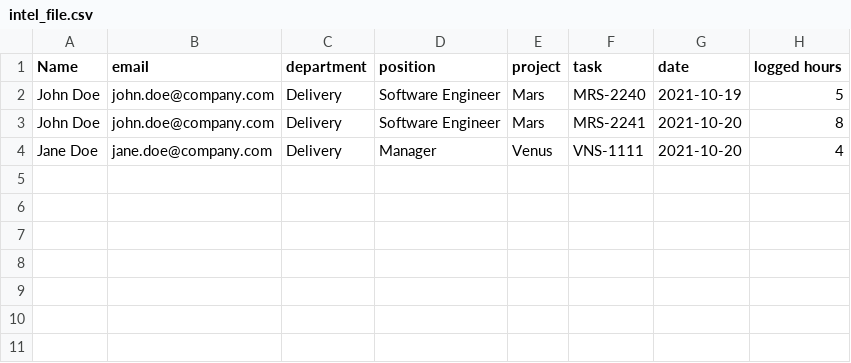
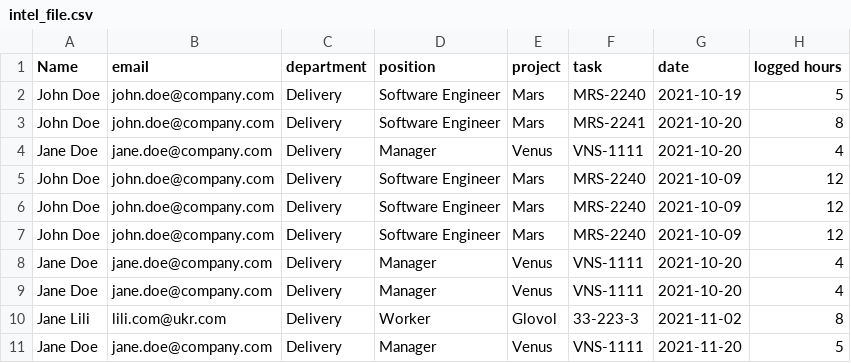
Before and after one commit to ma-sonya/tasks, a CSV file: intellias_test_task/intellias_test_task/intel_file.csv, drawn as a sheet.

```diff
--- a/intellias_test_task/intellias_test_task/intel_file.csv
+++ b/intellias_test_task/intellias_test_task/intel_file.csv
@@ -4 +4,8 @@ John Doe;john.doe@company.com;Delivery;Software Engineer;Mars;MRS-2241;2021-10-2
 Jane Doe;jane.doe@company.com;Delivery;Manager;Venus;VNS-1111;2021-10-20;4
+John Doe;john.doe@company.com;Delivery;Software Engineer;Mars;MRS-2240;2021-10-09;12
+John Doe;john.doe@company.com;Delivery;Software Engineer;Mars;MRS-2240;2021-10-09;12
+John Doe;john.doe@company.com;Delivery;Software Engineer;Mars;MRS-2240;2021-10-09;12
+Jane Doe;jane.doe@company.com;Delivery;Manager;Venus;VNS-1111;2021-10-20;4
+Jane Doe;jane.doe@company.com;Delivery;Manager;Venus;VNS-1111;2021-10-20;4
+Jane Lili;lili.com@ukr.com;Delivery;Worker;Glovol;33-223-3;2021-11-02;8
+Jane Doe;jane.doe@company.com;Delivery;Manager;Venus;VNS-1111;2021-11-20;5
```
Also changed, not shown: 22 other files.
